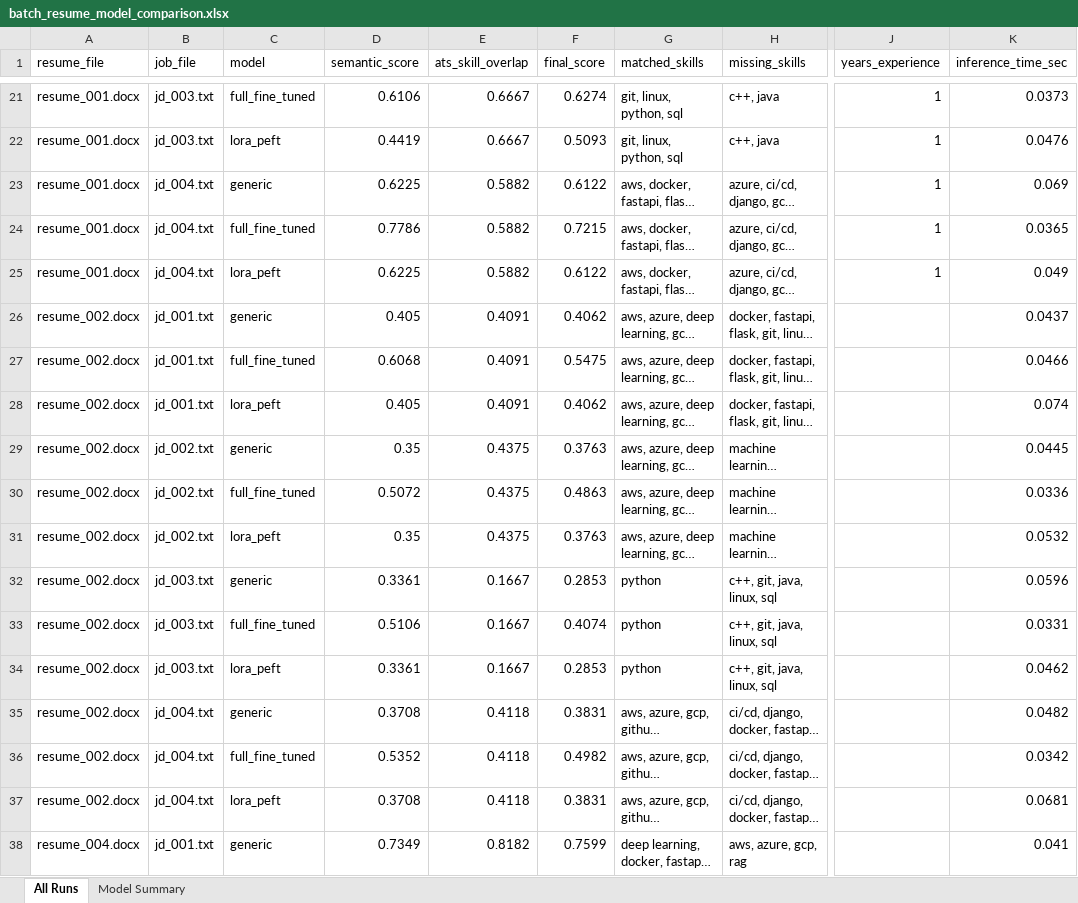
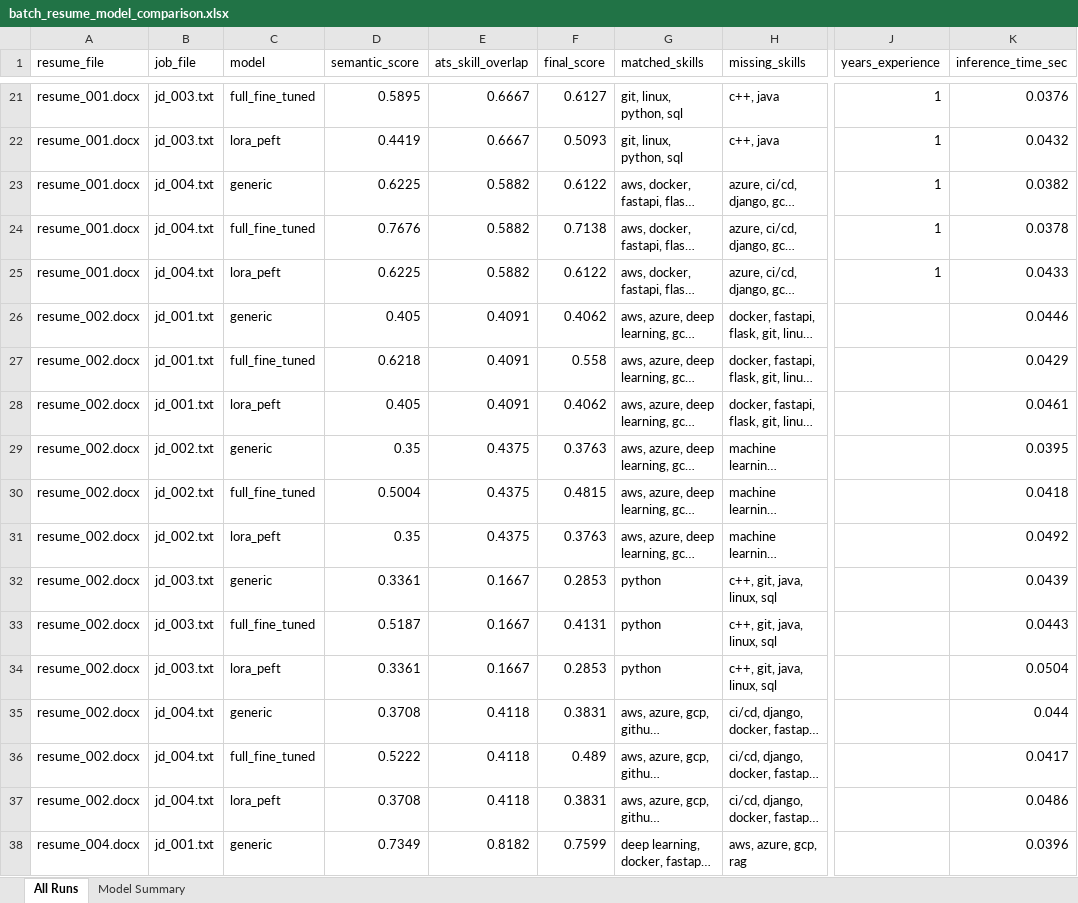
Before and after one commit to jit2606-bits/matchrai, an Excel workbook: reports/batch_resume_model_comparison.xlsx, sheet All Runs, drawn as a sheet; only a part is shown, gaps mark what is left out; long unchanged cells end in …; values as stored, in another font and other column widths than the file's, no borders; the diff covers the shown part only; the diff names each change by its address in the sheet, - before the commit and + after, or states it on an @@ line.

```diff
--- a/reports/batch_resume_model_comparison.xlsx (sheet All Runs)
+++ b/reports/batch_resume_model_comparison.xlsx (sheet All Runs)
-D21 (semantic_score): 0.6106
+D21 (semantic_score): 0.5895
-F21 (final_score): 0.6274
+F21 (final_score): 0.6127
-K21 (inference_time_sec): 0.0373
+K21 (inference_time_sec): 0.0376
-K22 (inference_time_sec): 0.0476
+K22 (inference_time_sec): 0.0432
-K23 (inference_time_sec): 0.069
+K23 (inference_time_sec): 0.0382
-D24 (semantic_score): 0.7786
+D24 (semantic_score): 0.7676
-F24 (final_score): 0.7215
+F24 (final_score): 0.7138
-K24 (inference_time_sec): 0.0365
+K24 (inference_time_sec): 0.0378
-K25 (inference_time_sec): 0.049
+K25 (inference_time_sec): 0.0433
-K26 (inference_time_sec): 0.0437
+K26 (inference_time_sec): 0.0446
-D27 (semantic_score): 0.6068
+D27 (semantic_score): 0.6218
-F27 (final_score): 0.5475
+F27 (final_score): 0.558
-K27 (inference_time_sec): 0.0466
+K27 (inference_time_sec): 0.0429
-K28 (inference_time_sec): 0.074
+K28 (inference_time_sec): 0.0461
-K29 (inference_time_sec): 0.0445
+K29 (inference_time_sec): 0.0395
-D30 (semantic_score): 0.5072
+D30 (semantic_score): 0.5004
-F30 (final_score): 0.4863
+F30 (final_score): 0.4815
-K30 (inference_time_sec): 0.0336
+K30 (inference_time_sec): 0.0418
-K31 (inference_time_sec): 0.0532
+K31 (inference_time_sec): 0.0492
-K32 (inference_time_sec): 0.0596
+K32 (inference_time_sec): 0.0439
-D33 (semantic_score): 0.5106
+D33 (semantic_score): 0.5187
-F33 (final_score): 0.4074
+F33 (final_score): 0.4131
-K33 (inference_time_sec): 0.0331
+K33 (inference_time_sec): 0.0443
-K34 (inference_time_sec): 0.0462
+K34 (inference_time_sec): 0.0504
-K35 (inference_time_sec): 0.0482
+K35 (inference_time_sec): 0.044
-D36 (semantic_score): 0.5352
+D36 (semantic_score): 0.5222
-F36 (final_score): 0.4982
+F36 (final_score): 0.489
-K36 (inference_time_sec): 0.0342
+K36 (inference_time_sec): 0.0417
-K37 (inference_time_sec): 0.0681
+K37 (inference_time_sec): 0.0486
-K38 (inference_time_sec): 0.041
+K38 (inference_time_sec): 0.0396
```
Also changed, not shown: 50 edited cells elsewhere in this sheet, sheet Model Summary, reports/model_comparison_report.xlsx, 16 other files.
